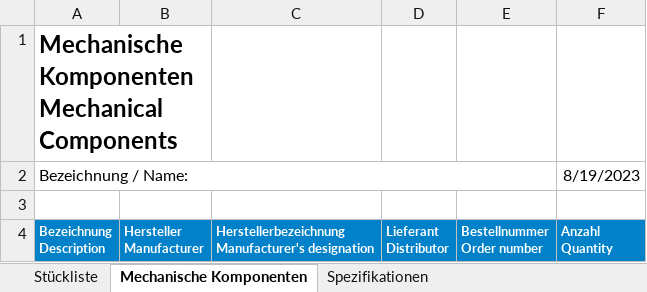
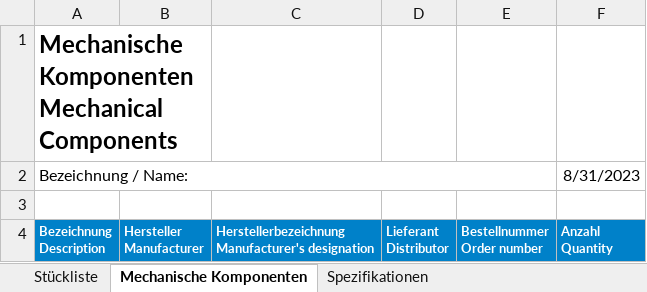
Before and after one commit to Kampi/KiCad, an Excel workbook: __Project__/docs/__Project__.xlsx, sheet Mechanische Komponenten, drawn as a sheet; values as stored, in another font and other column widths than the file's, no borders; the diff names each change by its address in the sheet, - before the commit and + after, or states it on an @@ line.

Commit message:
Add new footprints, change project template structure

```diff
--- a/__Project__/docs/__Project__.xlsx (sheet Mechanische Komponenten)
+++ b/__Project__/docs/__Project__.xlsx (sheet Mechanische Komponenten)
-F2: 8/19/2023
+F2: 8/31/2023
```
Also changed, not shown: sheet Stückliste, 7 other files.
